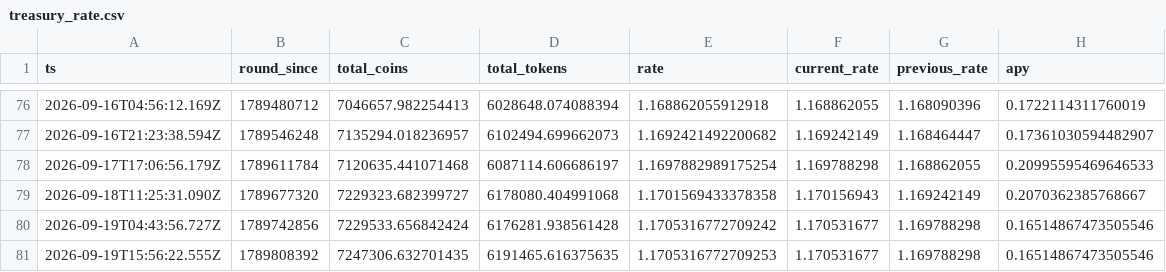
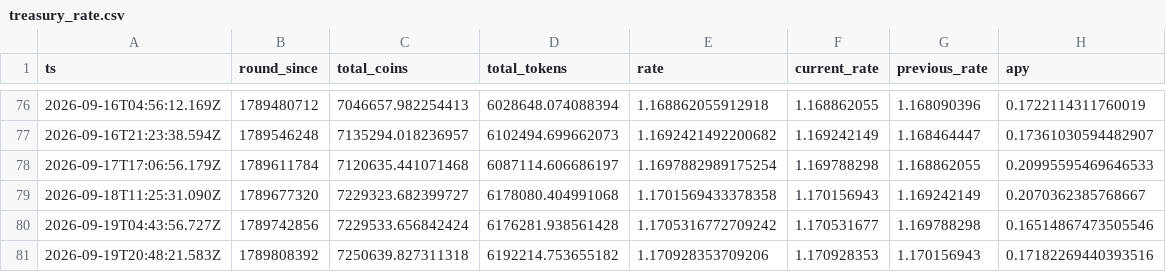
Before and after one commit to HipoFinance/dune, a CSV file: data/treasury_rate.csv, drawn as a sheet; only a part is shown, gaps mark what is left out.

Commit message:
chore: update treasury rate and HPO burn datasets

```diff
--- a/data/treasury_rate.csv
+++ b/data/treasury_rate.csv
@@ -80,2 +80,2 @@ ts,round_since,total_coins,total_tokens,rate,current_rate,previous_rate,apy
 2026-09-19T04:43:56.727Z,1789742856,7229533.656842424,6176281.938561428,1.1705316772709242,1.170531677,1.169788298,0.16514867473505546
-2026-09-19T15:56:22.555Z,1789808392,7247306.632701435,6191465.616375635,1.1705316772709253,1.170531677,1.169788298,0.16514867473505546
+2026-09-19T20:48:21.583Z,1789808392,7250639.827311318,6192214.753655182,1.170928353709206,1.170928353,1.170156943,0.17182269440393516
```
Also changed, not shown: data/hpo_burn.csv.
